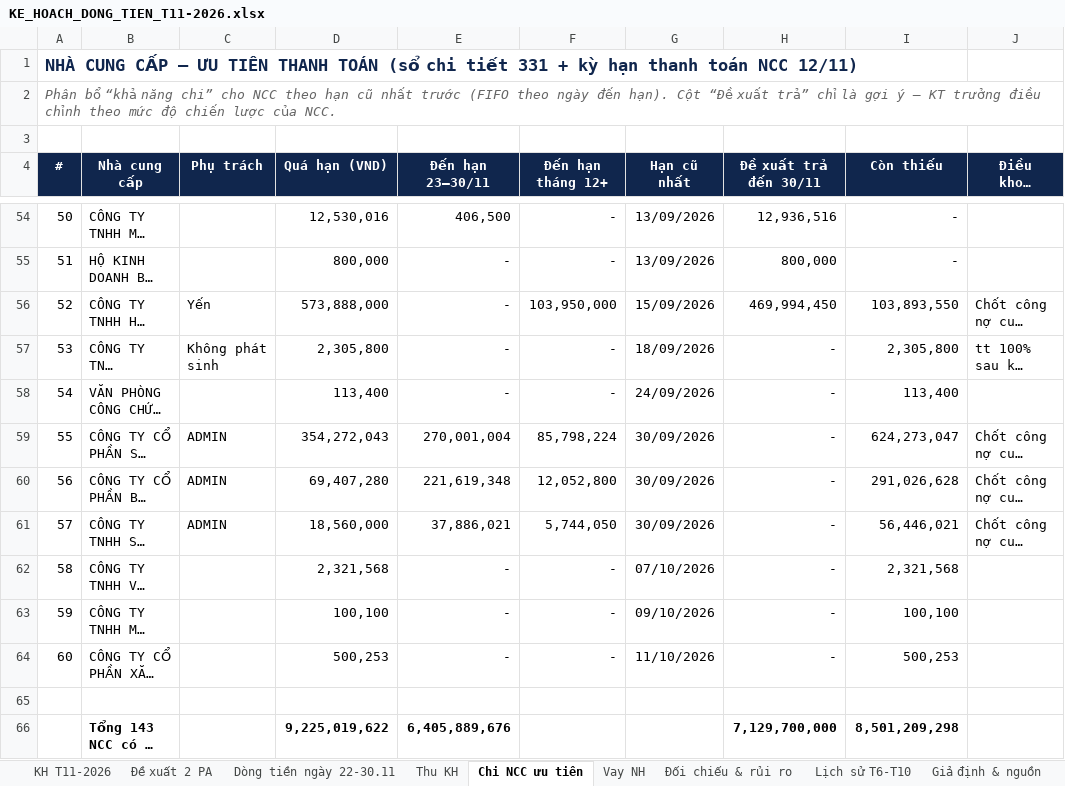
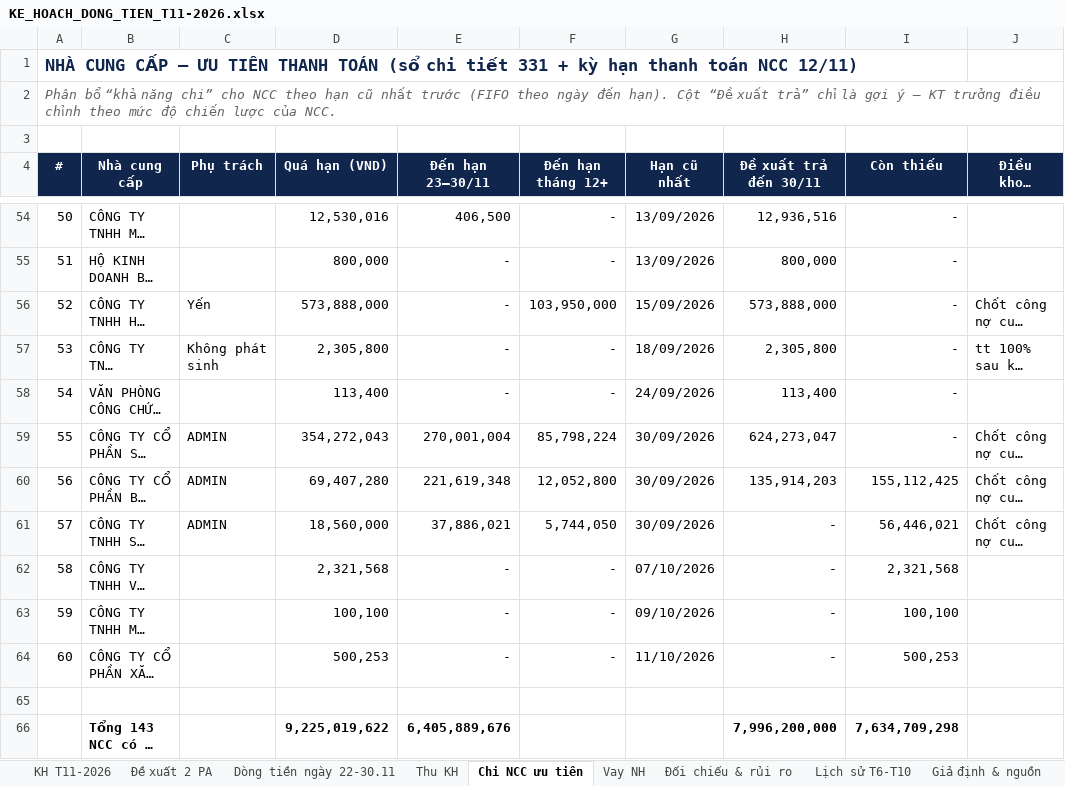
Before and after one commit to nguyenthanh1992bg-wq/Nguyen-Thanh, an Excel workbook: KE_HOACH_DONG_TIEN_T11-2026.xlsx, sheet Chi NCC ưu tiên, drawn as a sheet; only a part is shown, gaps mark what is left out; long unchanged cells end in …; values as stored, in another font and other column widths than the file's, no borders; the diff names each change by its address in the sheet, - before the commit and + after, or states it on an @@ line.

```diff
--- a/KE_HOACH_DONG_TIEN_T11-2026.xlsx (sheet Chi NCC ưu tiên)
+++ b/KE_HOACH_DONG_TIEN_T11-2026.xlsx (sheet Chi NCC ưu tiên)
-H56 (Đề xuất trả đến 30/11): 469,994,450
+H56 (Đề xuất trả đến 30/11): 573,888,000
-I56 (Còn thiếu): 103,893,550
+I56 (Còn thiếu): -
-H57 (Đề xuất trả đến 30/11): -
+H57 (Đề xuất trả đến 30/11): 2,305,800
-I57 (Còn thiếu): 2,305,800
+I57 (Còn thiếu): -
-H58 (Đề xuất trả đến 30/11): -
+H58 (Đề xuất trả đến 30/11): 113,400
-I58 (Còn thiếu): 113,400
+I58 (Còn thiếu): -
-H59 (Đề xuất trả đến 30/11): -
+H59 (Đề xuất trả đến 30/11): 624,273,047
-I59 (Còn thiếu): 624,273,047
+I59 (Còn thiếu): -
-H60 (Đề xuất trả đến 30/11): -
+H60 (Đề xuất trả đến 30/11): 135,914,203
-I60 (Còn thiếu): 291,026,628
+I60 (Còn thiếu): 155,112,425
-H66 (Đề xuất trả đến 30/11): 7,129,700,000
+H66 (Đề xuất trả đến 30/11): 7,996,200,000
-I66 (Còn thiếu): 8,501,209,298
+I66 (Còn thiếu): 7,634,709,298
```
Also changed, not shown: sheet Thu KH, sheet Đề xuất 2 PA, sheet Dòng tiền ngày 22-30.11, sheet Giả định & nguồn, sheet Đối chiếu & rủi ro, sheet KH T11-2026, 5 other files.
